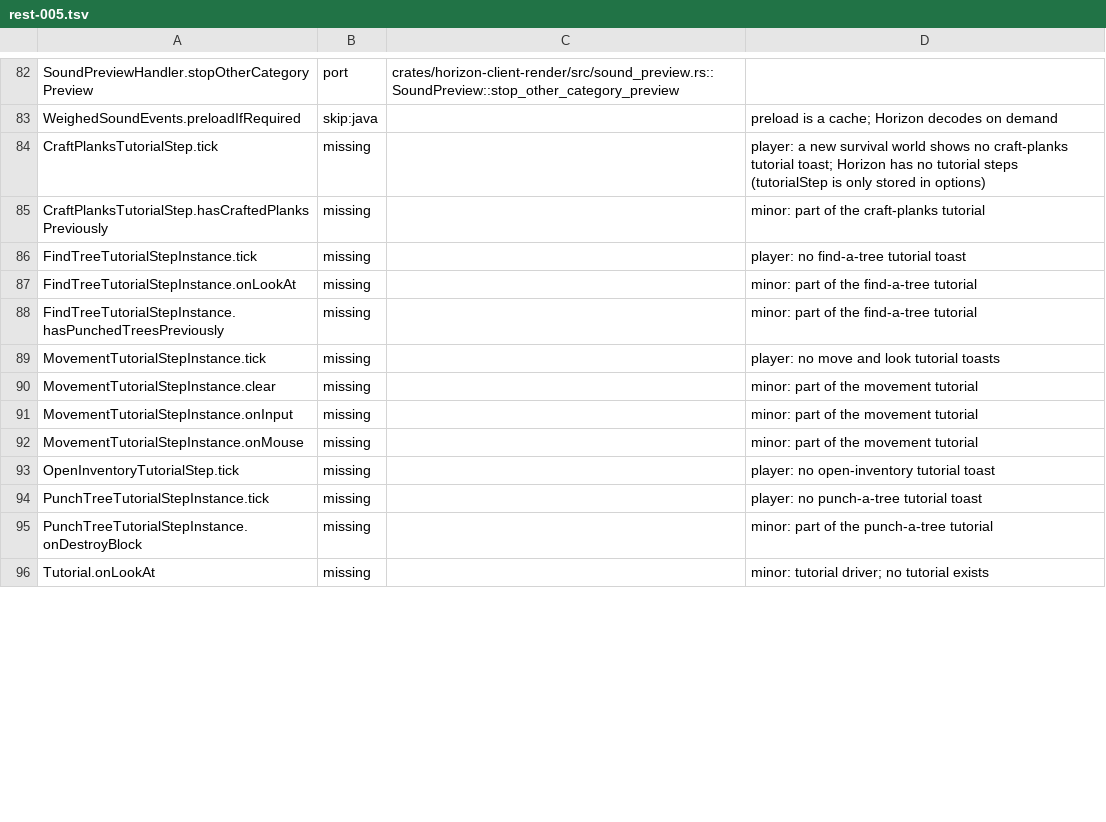
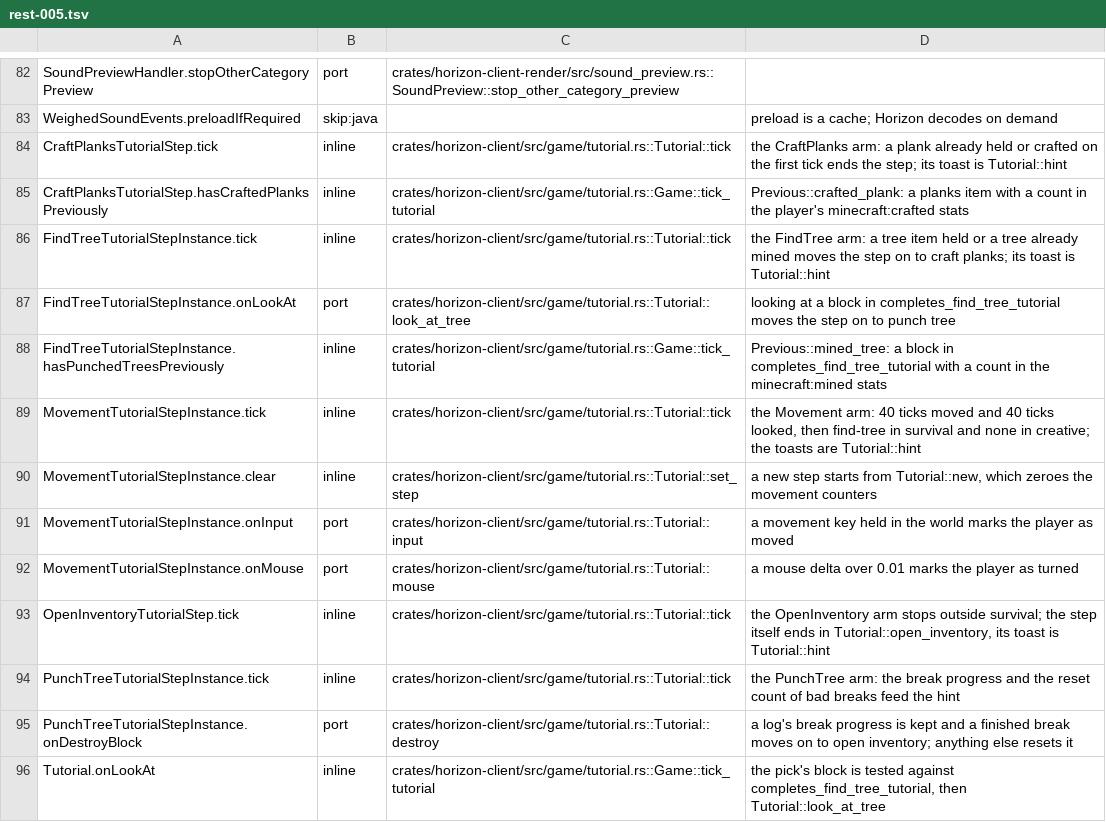
Before and after one commit to bunchy7s/horizon-offline, a TSV file: tools/port_map/rest-005.tsv, drawn as a sheet; only a part is shown, gaps mark what is left out; the diff covers the shown part only.

Commit message:
Clear stale rest-005 rows main already implements
The client tutorial is ported in game/tutorial.rs, so the nineteen rows that
said Horizon has no tutorial steps now cite the step functions; the Entity
Distance option does reach a LAN host's tracking, and four citations the
earlier pass left without a function name are repaired.

```diff
--- a/tools/port_map/rest-005.tsv
+++ b/tools/port_map/rest-005.tsv
@@ -83,14 +83,14 @@ SoundPreviewHandler.stopOtherCategoryPreview	port	crates/horizon-client-render/s
 WeighedSoundEvents.preloadIfRequired	skip:java		preload is a cache; Horizon decodes on demand
-CraftPlanksTutorialStep.tick	missing		player: a new survival world shows no craft-planks tutorial toast; Horizon has no tutorial steps (tutorialStep is only stored in options)
-CraftPlanksTutorialStep.hasCraftedPlanksPreviously	missing		minor: part of the craft-planks tutorial
-FindTreeTutorialStepInstance.tick	missing		player: no find-a-tree tutorial toast
-FindTreeTutorialStepInstance.onLookAt	missing		minor: part of the find-a-tree tutorial
-FindTreeTutorialStepInstance.hasPunchedTreesPreviously	missing		minor: part of the find-a-tree tutorial
-MovementTutorialStepInstance.tick	missing		player: no move and look tutorial toasts
-MovementTutorialStepInstance.clear	missing		minor: part of the movement tutorial
-MovementTutorialStepInstance.onInput	missing		minor: part of the movement tutorial
-MovementTutorialStepInstance.onMouse	missing		minor: part of the movement tutorial
-OpenInventoryTutorialStep.tick	missing		player: no open-inventory tutorial toast
-PunchTreeTutorialStepInstance.tick	missing		player: no punch-a-tree tutorial toast
-PunchTreeTutorialStepInstance.onDestroyBlock	missing		minor: part of the punch-a-tree tutorial
-Tutorial.onLookAt	missing		minor: tutorial driver; no tutorial exists
+CraftPlanksTutorialStep.tick	inline	crates/horizon-client/src/game/tutorial.rs::Tutorial::tick	the CraftPlanks arm: a plank already held or crafted on the first tick ends the step; its toast is Tutorial::hint
+CraftPlanksTutorialStep.hasCraftedPlanksPreviously	inline	crates/horizon-client/src/game/tutorial.rs::Game::tick_tutorial	Previous::crafted_plank: a planks item with a count in the player's minecraft:crafted stats
+FindTreeTutorialStepInstance.tick	inline	crates/horizon-client/src/game/tutorial.rs::Tutorial::tick	the FindTree arm: a tree item held or a tree already mined moves the step on to craft planks; its toast is Tutorial::hint
+FindTreeTutorialStepInstance.onLookAt	port	crates/horizon-client/src/game/tutorial.rs::Tutorial::look_at_tree	looking at a block in completes_find_tree_tutorial moves the step on to punch tree
+FindTreeTutorialStepInstance.hasPunchedTreesPreviously	inline	crates/horizon-client/src/game/tutorial.rs::Game::tick_tutorial	Previous::mined_tree: a block in completes_find_tree_tutorial with a count in the minecraft:mined stats
+MovementTutorialStepInstance.tick	inline	crates/horizon-client/src/game/tutorial.rs::Tutorial::tick	the Movement arm: 40 ticks moved and 40 ticks looked, then find-tree in survival and none in creative; the toasts are Tutorial::hint
+MovementTutorialStepInstance.clear	inline	crates/horizon-client/src/game/tutorial.rs::Tutorial::set_step	a new step starts from Tutorial::new, which zeroes the movement counters
+MovementTutorialStepInstance.onInput	port	crates/horizon-client/src/game/tutorial.rs::Tutorial::input	a movement key held in the world marks the player as moved
+MovementTutorialStepInstance.onMouse	port	crates/horizon-client/src/game/tutorial.rs::Tutorial::mouse	a mouse delta over 0.01 marks the player as turned
+OpenInventoryTutorialStep.tick	inline	crates/horizon-client/src/game/tutorial.rs::Tutorial::tick	the OpenInventory arm stops outside survival; the step itself ends in Tutorial::open_inventory, its toast is Tutorial::hint
+PunchTreeTutorialStepInstance.tick	inline	crates/horizon-client/src/game/tutorial.rs::Tutorial::tick	the PunchTree arm: the break progress and the reset count of bad breaks feed the hint
+PunchTreeTutorialStepInstance.onDestroyBlock	port	crates/horizon-client/src/game/tutorial.rs::Tutorial::destroy	a log's break progress is kept and a finished break moves on to open inventory; anything else resets it
+Tutorial.onLookAt	inline	crates/horizon-client/src/game/tutorial.rs::Game::tick_tutorial	the pick's block is tested against completes_find_tree_tutorial, then Tutorial::look_at_tree
```
Also changed, not shown: 31 edited cells elsewhere in this file.
